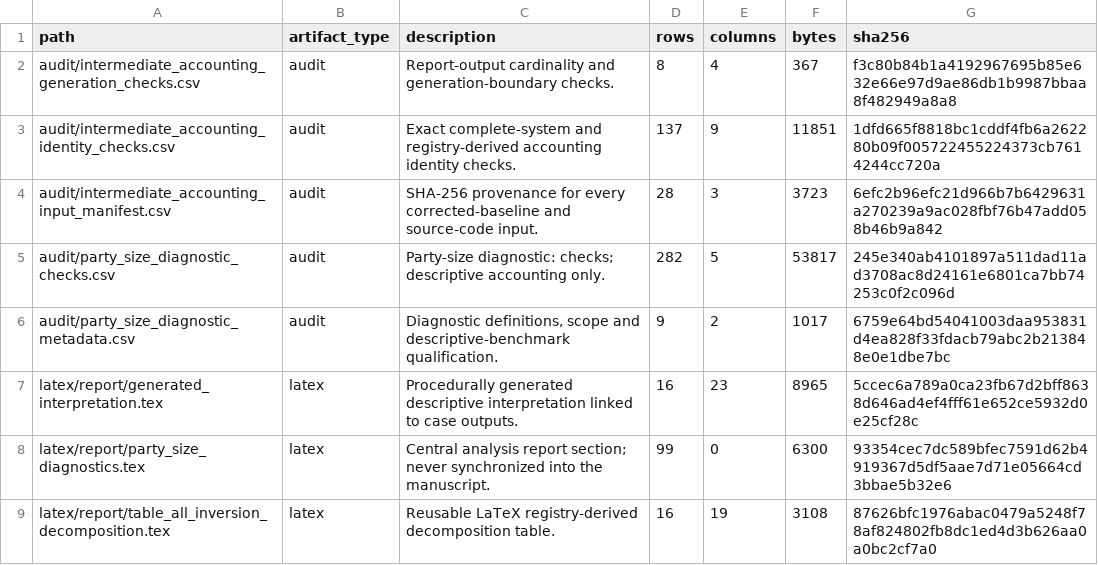
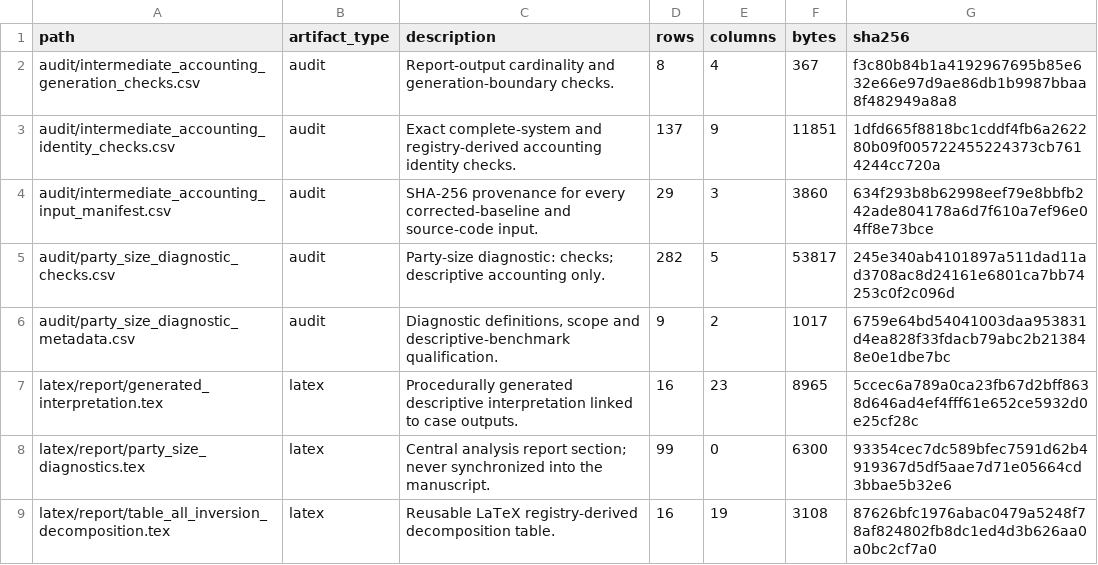
Before and after one commit to marcelovmaciel/electoral-inversion, a CSV file: processing/Processing/output/decomposition/audit/intermediate_accounting_report_artifact_manifest.csv, drawn as a sheet; only a part is shown.

```diff
--- a/processing/Processing/output/decomposition/audit/intermediate_accounting_report_artifact_manifest.csv
+++ b/processing/Processing/output/decomposition/audit/intermediate_accounting_report_artifact_manifest.csv
@@ -3,3 +3,3 @@
 "audit/intermediate_accounting_identity_checks.csv","audit","Exact complete-system and registry-derived accounting identity checks.",137,9,11851,"1dfd665f8818bc1cddf4fb6a262280b09f005722455224373cb7614244cc720a"
-"audit/intermediate_accounting_input_manifest.csv","audit","SHA-256 provenance for every corrected-baseline and source-code input.",28,3,3723,"6efc2b96efc21d966b7b6429631a270239a9ac028fbf76b47add058b46b9a842"
+"audit/intermediate_accounting_input_manifest.csv","audit","SHA-256 provenance for every corrected-baseline and source-code input.",29,3,3860,"634f293b8b62998eef79e8bbfb242ade804178a6d7f610a7ef96e04ff8e73bce"
 "audit/party_size_diagnostic_checks.csv","audit","Party-size diagnostic: checks; descriptive accounting only.",282,5,53817,"245e340ab4101897a511dad11ad3708ac8d24161e6801ca7bb74253c0f2c096d"
```
Also changed, not shown: processing/Processing/output/decomposition/artifact_manifest.csv, processing/Processing/output/decomposition/audit/decomposition_input_manifest.csv, 41 other files.
